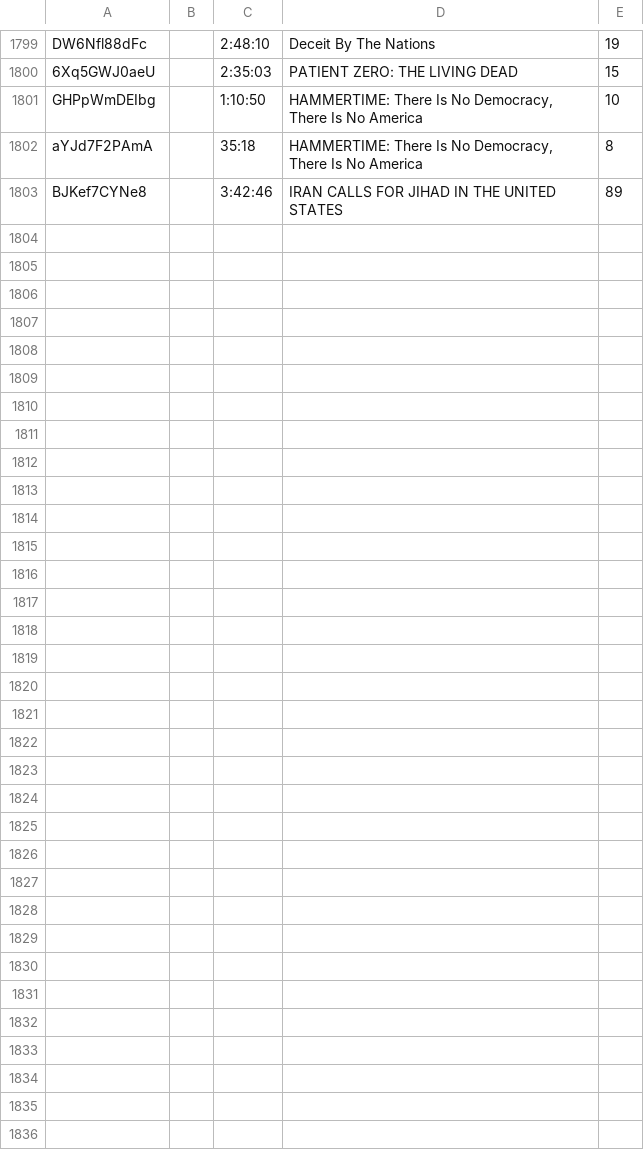
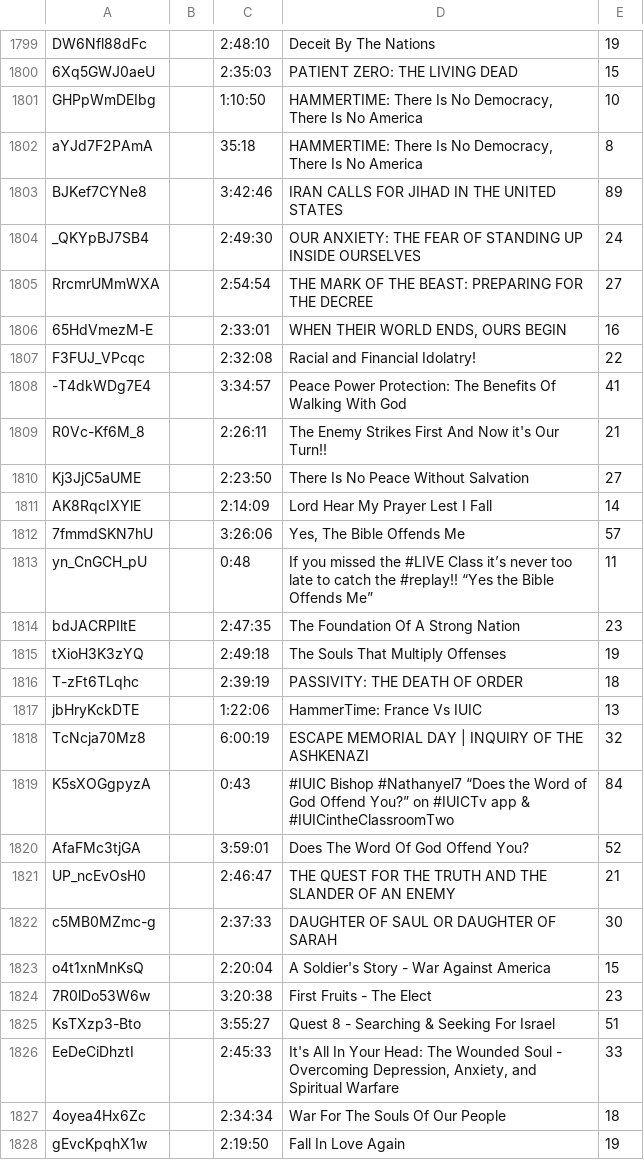
Before and after one commit to DevSecObie/cyberjudah, a TSV file: blog/channel-meta.tsv, drawn as a sheet; only a part is shown, gaps mark what is left out; the diff names each change by its address in the sheet, - before the commit and + after, or states it on an @@ line.

```diff
--- a/blog/channel-meta.tsv
+++ b/blog/channel-meta.tsv
+row 1804: _QKYpBJ7SB4 |  | 2:49:30 | OUR ANXIETY: THE FEAR OF STANDING UP INSIDE OURSELVES | 24
+row 1805: RrcmrUMmWXA |  | 2:54:54 | THE MARK OF THE BEAST: PREPARING FOR THE DECREE | 27
+row 1806: 65HdVmezM-E |  | 2:33:01 | WHEN THEIR WORLD ENDS, OURS BEGIN | 16
+row 1807: F3FUJ_VPcqc |  | 2:32:08 | Racial and Financial Idolatry! | 22
+row 1808: -T4dkWDg7E4 |  | 3:34:57 | Peace Power Protection: The Benefits Of Walking With God | 41
+row 1809: R0Vc-Kf6M_8 |  | 2:26:11 | The Enemy Strikes First And Now it's Our Turn!! | 21
+row 1810: Kj3JjC5aUME |  | 2:23:50 | There Is No Peace Without Salvation | 27
+row 1811: AK8RqcIXYlE |  | 2:14:09 | Lord Hear My Prayer Lest I Fall | 14
+row 1812: 7fmmdSKN7hU |  | 3:26:06 | Yes, The Bible Offends Me | 57
+row 1813: yn_CnGCH_pU |  | 0:48 | If you missed the #LIVE Class it’s never too late to catch the #replay!! “Yes the Bible Offends Me” | 11
+row 1814: bdJACRPIltE |  | 2:47:35 | The Foundation Of A Strong Nation | 23
+row 1815: tXioH3K3zYQ |  | 2:49:18 | The Souls That Multiply Offenses | 19
+row 1816: T-zFt6TLqhc |  | 2:39:19 | PASSIVITY: THE DEATH OF ORDER | 18
+row 1817: jbHryKckDTE |  | 1:22:06 | HammerTime: France Vs IUIC | 13
+row 1818: TcNcja70Mz8 |  | 6:00:19 | ESCAPE MEMORIAL DAY | INQUIRY OF THE ASHKENAZI | 32
+row 1819: K5sXOGgpyzA |  | 0:43 | #IUIC Bishop #Nathanyel7 “Does the Word of God Offend You?” on #IUICTv app & #IUICintheClassroomTwo | 84
+row 1820: AfaFMc3tjGA |  | 3:59:01 | Does The Word Of God Offend You? | 52
+row 1821: UP_ncEvOsH0 |  | 2:46:47 | THE QUEST FOR THE TRUTH AND THE SLANDER OF AN ENEMY | 21
+row 1822: c5MB0MZmc-g |  | 2:37:33 | DAUGHTER OF SAUL OR DAUGHTER OF SARAH | 30
+row 1823: o4t1xnMnKsQ |  | 2:20:04 | A Soldier's Story - War Against America | 15
+row 1824: 7R0lDo53W6w |  | 3:20:38 | First Fruits - The Elect | 23
+row 1825: KsTXzp3-Bto |  | 3:55:27 | Quest 8 - Searching & Seeking For Israel | 51
+row 1826: EeDeCiDhztI |  | 2:45:33 | It's All In Your Head: The Wounded Soul - Overcoming Depression, Anxiety, and Spiritual Warfare | 33
+row 1827: 4oyea4Hx6Zc |  | 2:34:34 | War For The Souls Of Our People | 18
+row 1828: gEvcKpqhX1w |  | 2:19:50 | Fall In Love Again | 19
```
Also changed, not shown: 25 other files.
